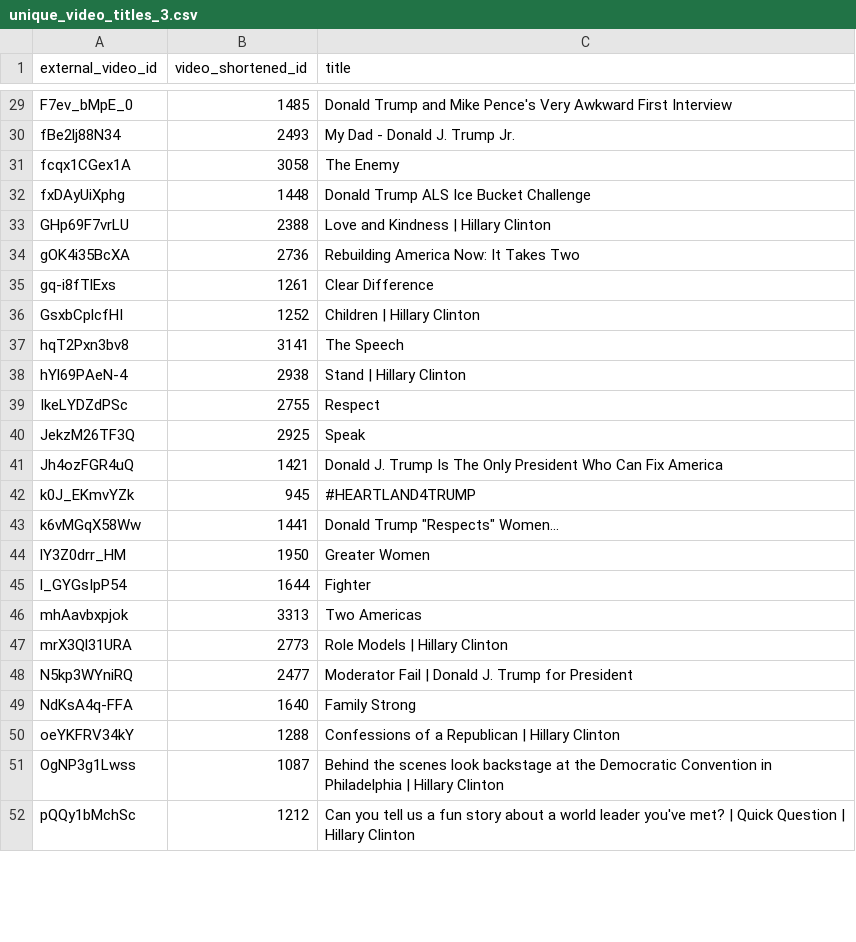
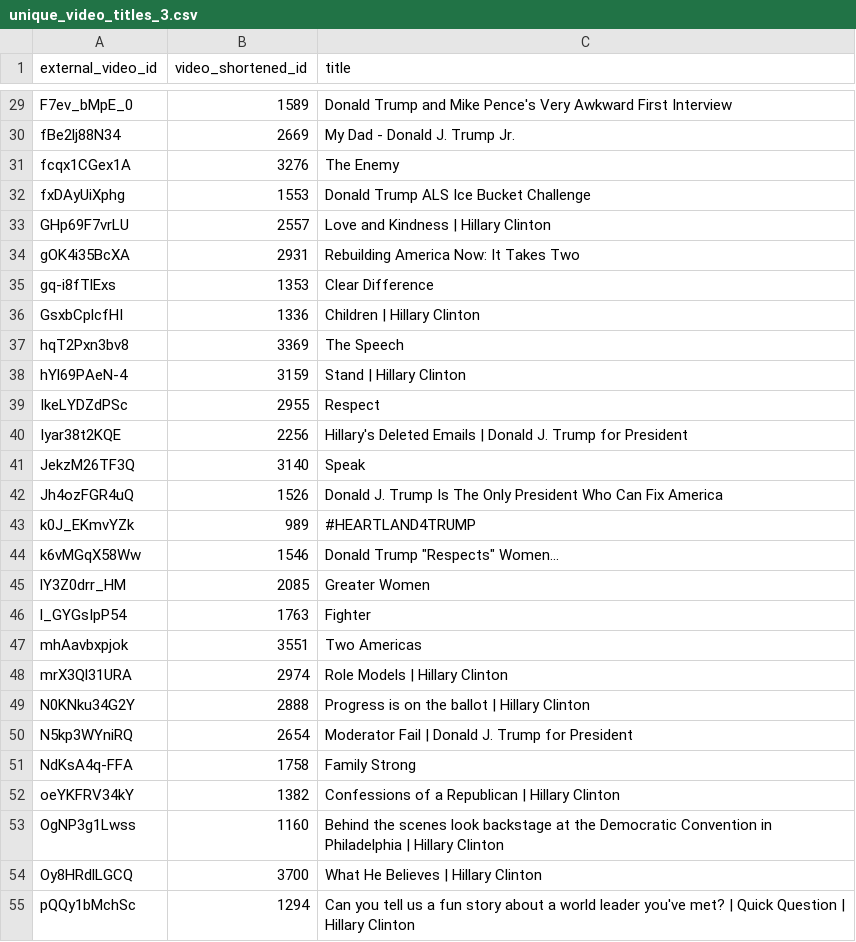
Before and after one commit to GoogleTrends/youtube-election-real-time, a CSV file: unique_video_titles_3.csv, drawn as a sheet; only a part is shown, gaps mark what is left out; the diff covers the shown part only.

```diff
--- a/unique_video_titles_3.csv
+++ b/unique_video_titles_3.csv
@@ -29,24 +29,27 @@
-"F7ev_bMpE_0",1485,"Donald Trump and Mike Pence's Very Awkward First Interview"
-"fBe2lj88N34",2493,"My Dad - Donald J. Trump Jr."
-"fcqx1CGex1A",3058,"The Enemy"
-"fxDAyUiXphg",1448,"Donald Trump ALS Ice Bucket Challenge"
-"GHp69F7vrLU",2388,"Love and Kindness | Hillary Clinton"
-"gOK4i35BcXA",2736,"Rebuilding America Now: It Takes Two"
-"gq-i8fTlExs",1261,"Clear Difference"
-"GsxbCplcfHI",1252,"Children | Hillary Clinton"
-"hqT2Pxn3bv8",3141,"The Speech"
-"hYl69PAeN-4",2938,"Stand | Hillary Clinton"
-"IkeLYDZdPSc",2755,"Respect"
-"JekzM26TF3Q",2925,"Speak"
-"Jh4ozFGR4uQ",1421,"Donald J. Trump Is The Only President Who Can Fix America"
-"k0J_EKmvYZk",945,"#HEARTLAND4TRUMP"
-"k6vMGqX58Ww",1441,"Donald Trump ""Respects"" Women..."
-"lY3Z0drr_HM",1950,"Greater Women"
-"l_GYGsIpP54",1644,"Fighter"
-"mhAavbxpjok",3313,"Two Americas"
-"mrX3Ql31URA",2773,"Role Models | Hillary Clinton"
-"N5kp3WYniRQ",2477,"Moderator Fail | Donald J. Trump for President"
-"NdKsA4q-FFA",1640,"Family Strong"
-"oeYKFRV34kY",1288,"Confessions of a Republican | Hillary Clinton"
-"OgNP3g1Lwss",1087,"Behind the scenes look backstage at the Democratic Convention in Philadelphia | Hillary Clinton"
-"pQQy1bMchSc",1212,"Can you tell us a fun story about a world leader you've met? | Quick Question | Hillary Clinton"
+"F7ev_bMpE_0",1589,"Donald Trump and Mike Pence's Very Awkward First Interview"
+"fBe2lj88N34",2669,"My Dad - Donald J. Trump Jr."
+"fcqx1CGex1A",3276,"The Enemy"
+"fxDAyUiXphg",1553,"Donald Trump ALS Ice Bucket Challenge"
+"GHp69F7vrLU",2557,"Love and Kindness | Hillary Clinton"
+"gOK4i35BcXA",2931,"Rebuilding America Now: It Takes Two"
+"gq-i8fTlExs",1353,"Clear Difference"
+"GsxbCplcfHI",1336,"Children | Hillary Clinton"
+"hqT2Pxn3bv8",3369,"The Speech"
+"hYl69PAeN-4",3159,"Stand | Hillary Clinton"
+"IkeLYDZdPSc",2955,"Respect"
+"Iyar38t2KQE",2256,"Hillary's Deleted Emails | Donald J. Trump for President"
+"JekzM26TF3Q",3140,"Speak"
+"Jh4ozFGR4uQ",1526,"Donald J. Trump Is The Only President Who Can Fix America"
+"k0J_EKmvYZk",989,"#HEARTLAND4TRUMP"
+"k6vMGqX58Ww",1546,"Donald Trump ""Respects"" Women..."
+"lY3Z0drr_HM",2085,"Greater Women"
+"l_GYGsIpP54",1763,"Fighter"
+"mhAavbxpjok",3551,"Two Americas"
+"mrX3Ql31URA",2974,"Role Models | Hillary Clinton"
+"N0KNku34G2Y",2888,"Progress is on the ballot | Hillary Clinton"
+"N5kp3WYniRQ",2654,"Moderator Fail | Donald J. Trump for President"
+"NdKsA4q-FFA",1758,"Family Strong"
+"oeYKFRV34kY",1382,"Confessions of a Republican | Hillary Clinton"
+"OgNP3g1Lwss",1160,"Behind the scenes look backstage at the Democratic Convention in Philadelphia | Hillary Clinton"
+"Oy8HRdlLGCQ",3700,"What He Believes | Hillary Clinton"
+"pQQy1bMchSc",1294,"Can you tell us a fun story about a world leader you've met? | Quick Question | Hillary Clinton"
```
Also changed, not shown: 2 added rows, 2 removed rows and 51 edited cells elsewhere in this file, dates_2.csv, first_load_recent_2.csv, 4 other files.
